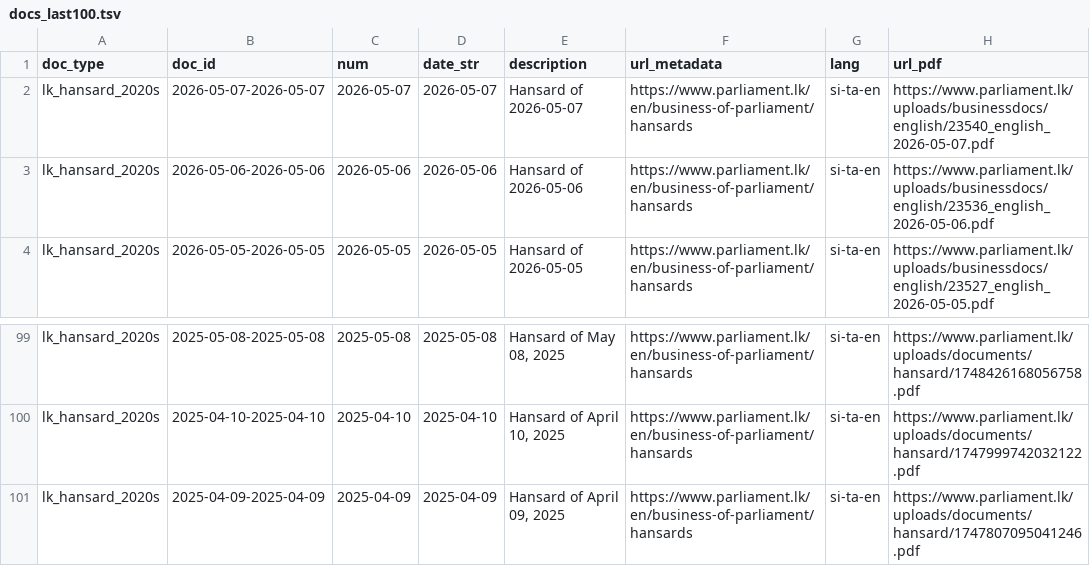
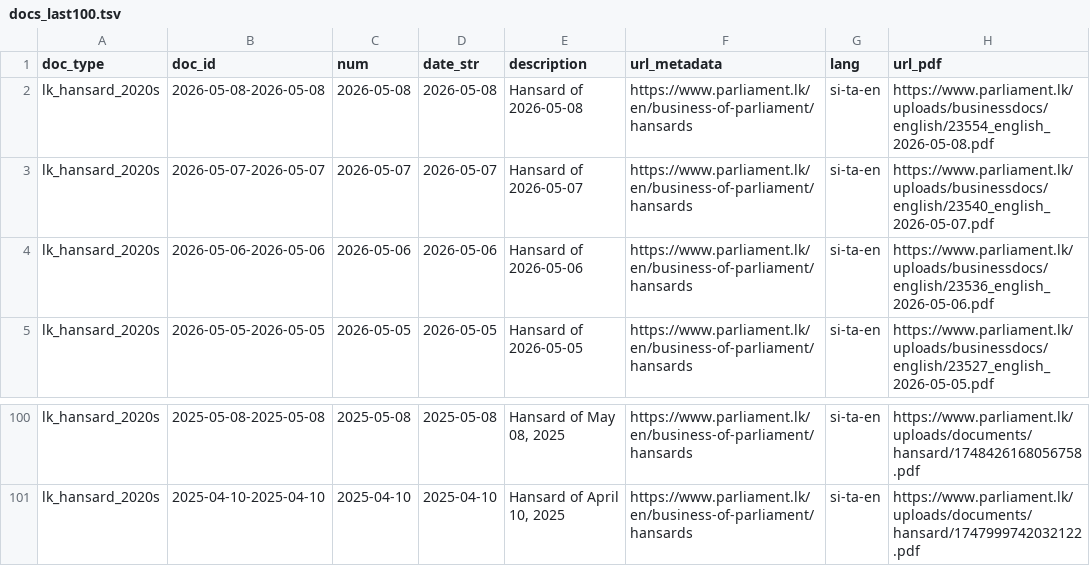
Before and after one commit to nuuuwan/lk_hansard, a TSV file: data/lk_hansard_2020s/docs_last100.tsv, drawn as a sheet; only a part is shown, gaps mark what is left out.

```diff
--- a/data/lk_hansard_2020s/docs_last100.tsv
+++ b/data/lk_hansard_2020s/docs_last100.tsv
@@ -1,2 +1,3 @@
 doc_type	doc_id	num	date_str	description	url_metadata	lang	url_pdf
+lk_hansard_2020s	2026-05-08-2026-05-08	2026-05-08	2026-05-08	Hansard of 2026-05-08	https://www.parliament.lk/en/business-of-parliament/hansards	si-ta-en	https://www.parliament.lk/uploads/businessdocs/english/23554_english_2026-05-08.pdf
 lk_hansard_2020s	2026-05-07-2026-05-07	2026-05-07	2026-05-07	Hansard of 2026-05-07	https://www.parliament.lk/en/business-of-parliament/hansards	si-ta-en	https://www.parliament.lk/uploads/businessdocs/english/23540_english_2026-05-07.pdf
@@ -100,2 +101 @@ lk_hansard_2020s	2025-05-08-2025-05-08	2025-05-08	2025-05-08	Hansard of May 08,
 lk_hansard_2020s	2025-04-10-2025-04-10	2025-04-10	2025-04-10	Hansard of April 10, 2025	https://www.parliament.lk/en/business-of-parliament/hansards	si-ta-en	https://www.parliament.lk/uploads/documents/hansard/1747999742032122.pdf
-lk_hansard_2020s	2025-04-09-2025-04-09	2025-04-09	2025-04-09	Hansard of April 09, 2025	https://www.parliament.lk/en/business-of-parliament/hansards	si-ta-en	https://www.parliament.lk/uploads/documents/hansard/1747807095041246.pdf
```
Also changed, not shown: data/lk_hansard_2020s/docs_all.tsv, 9 other files.
